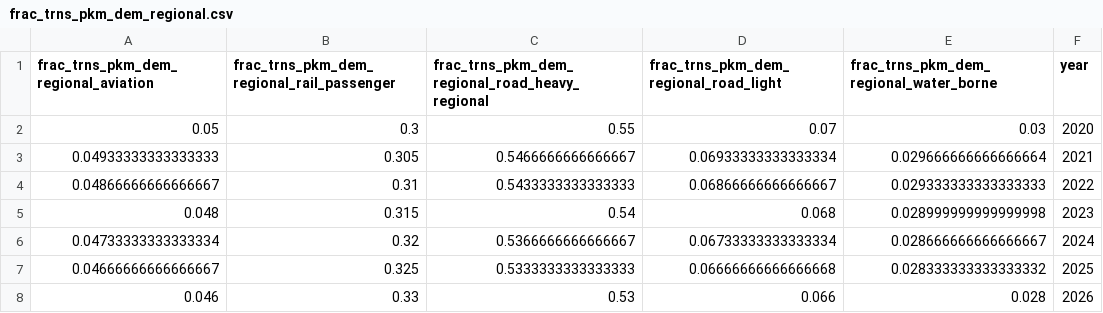
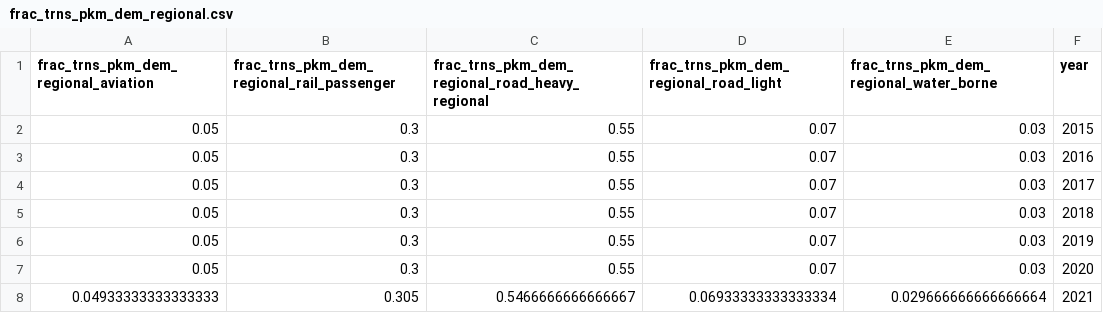
Before and after one commit to sisepuede-framework/ssp_uganda_data, a CSV file: data_processing/output_data/frac_trns_pkm_dem_regional.csv, drawn as a sheet; only a part is shown; the shorter side is filled out with more unchanged rows.

Commit message:
Update transportation data for freight and passenger metrics (2015-2019)
- Added consistent data entries for freight transportation metrics across aviation, rail, road heavy, and waterborne modes in frac_trns_mtkm_dem_freight.csv for the years 2015 to 2019.
- Updated private and public transportation metrics in frac_trns_pkm_dem_private_and_public.csv with new entries for human-powered, powered bikes, public, road light, and waterborne categories for the years 2015 to 2019.
- Enhanced regional transportation data in frac_trns_pkm_dem_regional.csv by including new entries for aviation, rail passenger, road heavy regional, road light, and waterborne categories for the years 2015 to 2019.

```diff
--- a/data_processing/output_data/frac_trns_pkm_dem_regional.csv
+++ b/data_processing/output_data/frac_trns_pkm_dem_regional.csv
@@ -1,2 +1,7 @@
 frac_trns_pkm_dem_regional_aviation,frac_trns_pkm_dem_regional_rail_passenger,frac_trns_pkm_dem_regional_road_heavy_regional,frac_trns_pkm_dem_regional_road_light,frac_trns_pkm_dem_regional_water_borne,year
+0.05,0.3,0.55,0.07,0.03,2015
+0.05,0.3,0.55,0.07,0.03,2016
+0.05,0.3,0.55,0.07,0.03,2017
+0.05,0.3,0.55,0.07,0.03,2018
+0.05,0.3,0.55,0.07,0.03,2019
 0.05,0.3,0.55,0.07,0.03,2020
```
Also changed, not shown: data_processing/output_data/frac_trns_mtkm_dem_freight.csv, data_processing/output_data/frac_trns_pkm_dem_private_and_public.csv, 1 other file.
